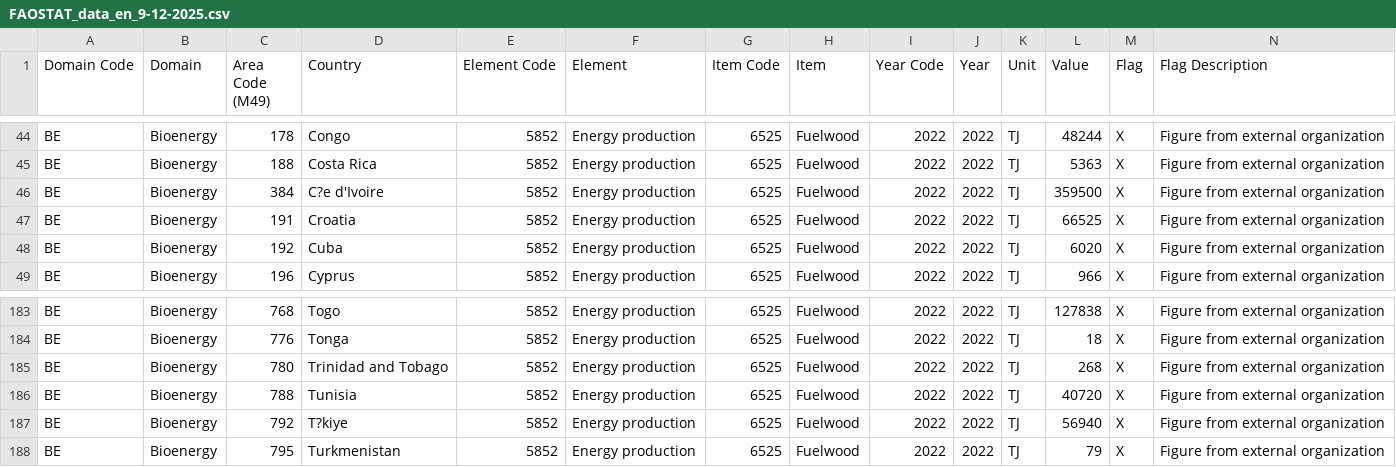
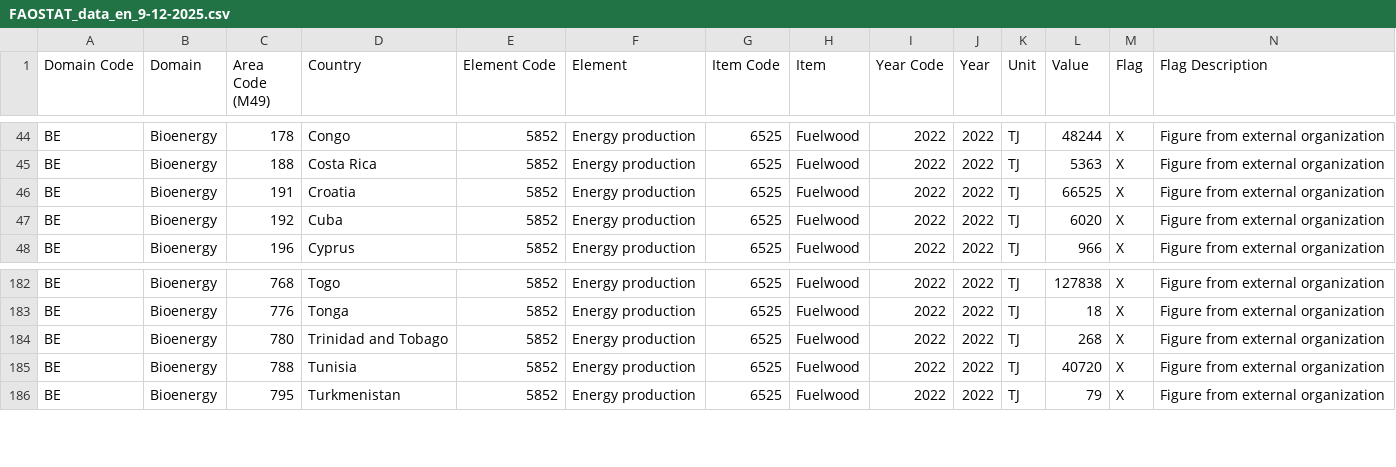
Before and after one commit to Lulo-Vilcarano-MF/Evaluaci-n-Individual-1IAS21-05A1, a CSV file: FAOSTAT_data_en_9-12-2025.csv, drawn as a sheet; only a part is shown, gaps mark what is left out; rows hold the shown columns only; the diff names each change by its address in the sheet, - before the commit and + after, or states it on an @@ line.

Commit message:
turkey

```diff
--- a/FAOSTAT_data_en_9-12-2025.csv
+++ b/FAOSTAT_data_en_9-12-2025.csv
-row 46: BE | Bioenergy | 384 | C?e d'Ivoire | 5852 | Energy production | 6525 | Fuelwood | 2022 | 2022 | TJ | 359500 | X | Figure from external organization
-row 187: BE | Bioenergy | 792 | T?kiye | 5852 | Energy production | 6525 | Fuelwood | 2022 | 2022 | TJ | 56940 | X | Figure from external organization
```
